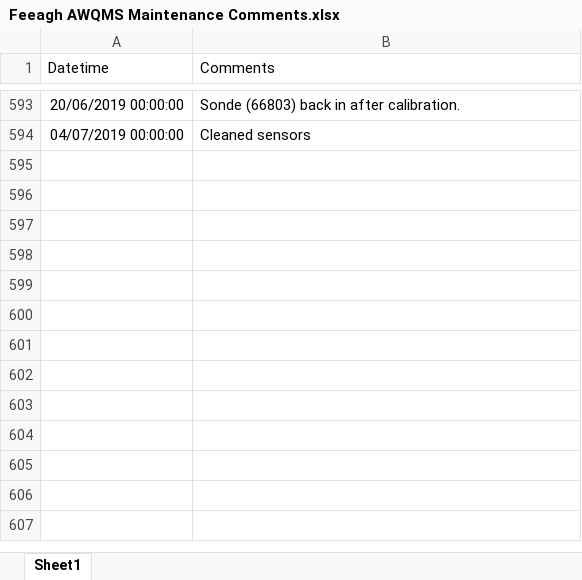
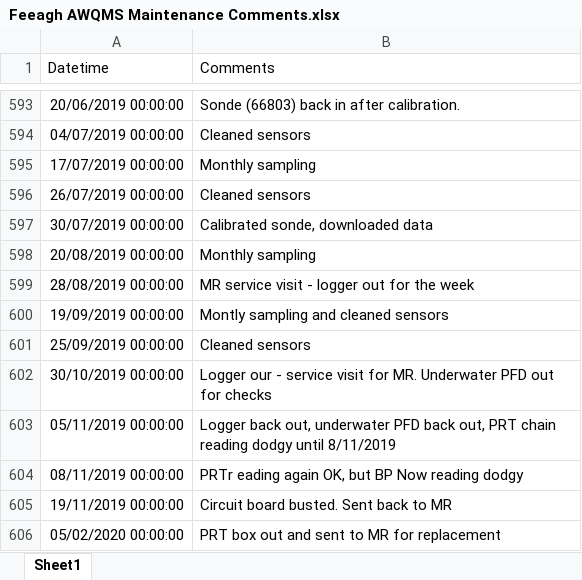
Before and after one commit to IrishMarineInstitute/BurishooleLTER-Public, an Excel workbook: FeeaghAWQMS updates/Feeagh AWQMS Maintenance Comments.xlsx, sheet Sheet1, drawn as a sheet; only a part is shown, gaps mark what is left out; values as stored, in another font and other column widths than the file's, no borders; the diff names each change by its address in the sheet, - before the commit and + after, or states it on an @@ line.

Commit message:
Update Feeagh AWQMS Maintenance Comments.xlsx

```diff
--- a/FeeaghAWQMS updates/Feeagh AWQMS Maintenance Comments.xlsx (sheet Sheet1)
+++ b/FeeaghAWQMS updates/Feeagh AWQMS Maintenance Comments.xlsx (sheet Sheet1)
+row 595: 17/07/2019 00:00:00 | Monthly sampling
+row 596: 26/07/2019 00:00:00 | Cleaned sensors
+row 597: 30/07/2019 00:00:00 | Calibrated sonde, downloaded data
+row 598: 20/08/2019 00:00:00 | Monthly sampling
+row 599: 28/08/2019 00:00:00 | MR service visit - logger out for the week
+row 600: 19/09/2019 00:00:00 | Montly sampling and cleaned sensors
+row 601: 25/09/2019 00:00:00 | Cleaned sensors
+row 602: 30/10/2019 00:00:00 | Logger our - service visit for MR. Underwater PFD out for checks
+row 603: 05/11/2019 00:00:00 | Logger back out, underwater PFD back out, PRT chain reading dodgy until 8/11/2019
+row 604: 08/11/2019 00:00:00 | PRTr eading again OK, but BP Now reading dodgy
+row 605: 19/11/2019 00:00:00 | Circuit board busted. Sent back to MR
+row 606: 05/02/2020 00:00:00 | PRT box out and sent to MR for replacement
```
